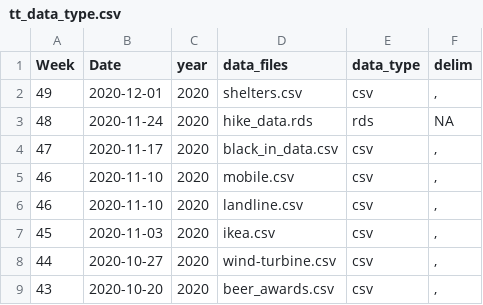
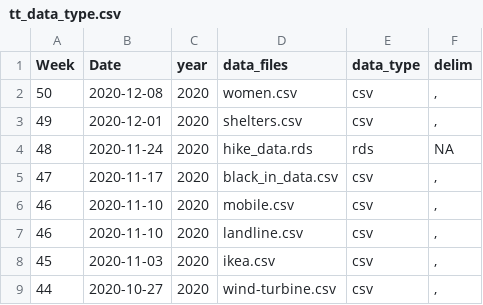
Before and after one commit to ashamuee/tidytuesday, a CSV file: static/tt_data_type.csv, drawn as a sheet; only a part is shown; the shorter side is filled out with more unchanged rows.

Commit message:
add data

```diff
--- a/static/tt_data_type.csv
+++ b/static/tt_data_type.csv
@@ -1,2 +1,3 @@
 Week,Date,year,data_files,data_type,delim
+50,2020-12-08,2020,women.csv,csv,","
 49,2020-12-01,2020,shelters.csv,csv,","
```
